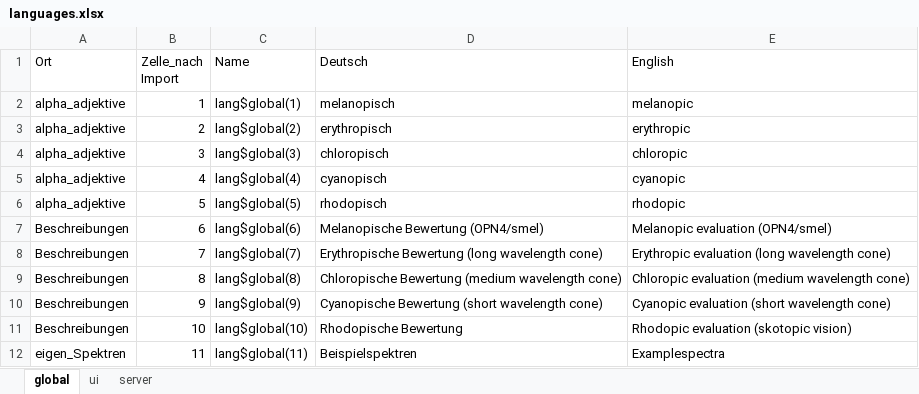
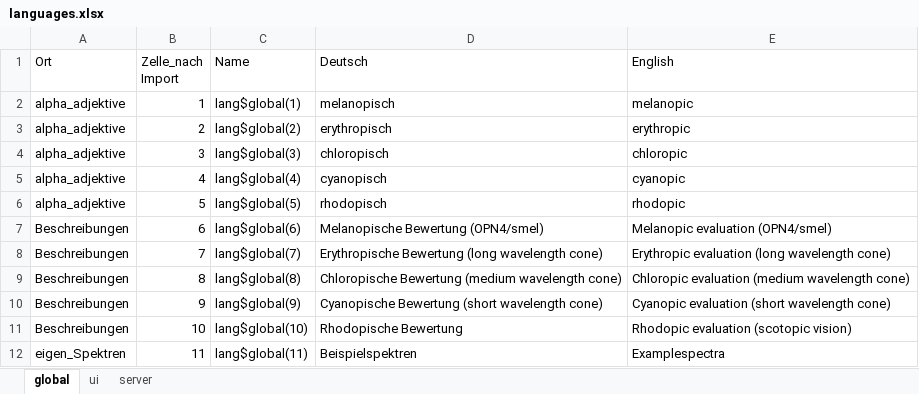
Before and after one commit to LiTGde/Spectran, an Excel workbook: data-raw/languages.xlsx, sheet global, drawn as a sheet; values as stored, in another font and other column widths than the file's, no borders; the diff names each change by its address in the sheet, - before the commit and + after, or states it on an @@ line.

```diff
--- a/data-raw/languages.xlsx (sheet global)
+++ b/data-raw/languages.xlsx (sheet global)
-E11 (English): Rhodopic evaluation (skotopic vision)
+E11 (English): Rhodopic evaluation (scotopic vision)
```
Also changed, not shown: sheet server, 15 other files.
